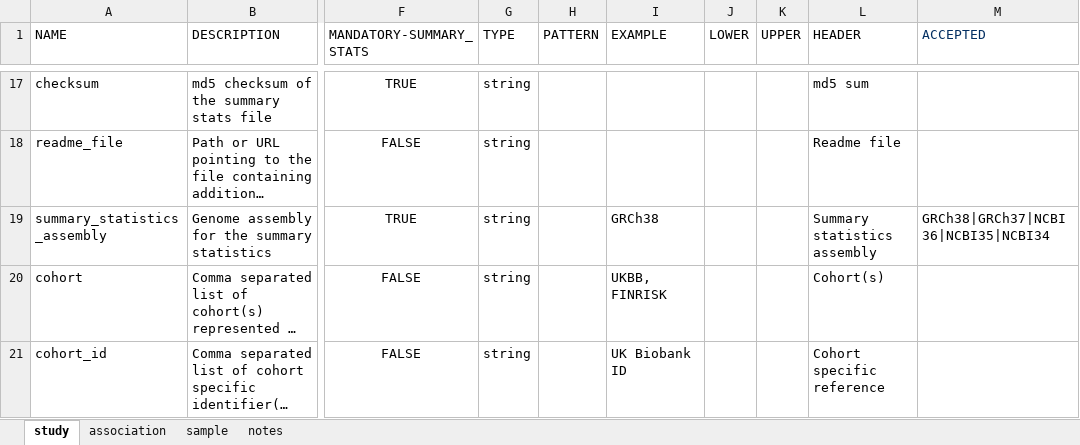
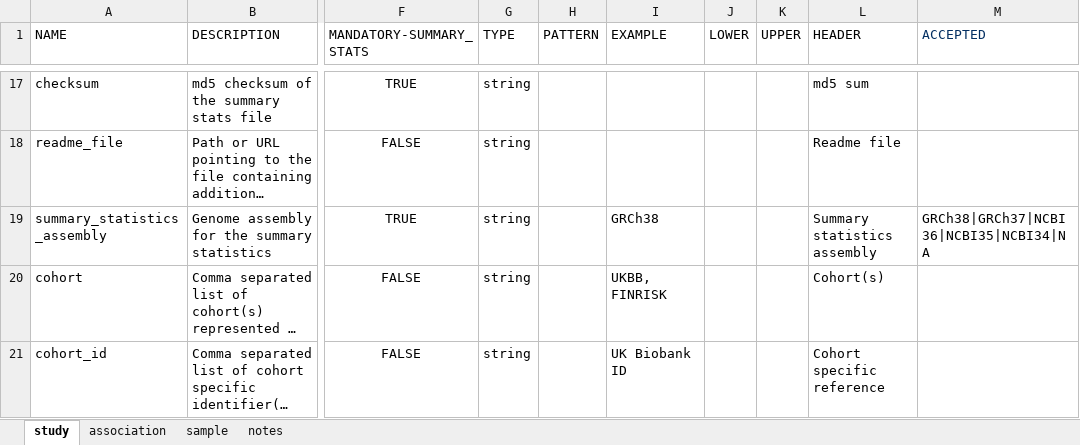
Before and after one commit to EBISPOT/gwas-template-services, an Excel workbook: schema_definitions/template_schema_v1.2.xlsx, sheet study, drawn as a sheet; only a part is shown, gaps mark what is left out; long unchanged cells end in …; values as stored, in another font and other column widths than the file's, no borders; the diff names each change by its address in the sheet, - before the commit and + after, or states it on an @@ line.

Commit message:
Allowing specifiying NA as genome version.

```diff
--- a/schema_definitions/template_schema_v1.2.xlsx (sheet study)
+++ b/schema_definitions/template_schema_v1.2.xlsx (sheet study)
-M19 (ACCEPTED): GRCh38|GRCh37|NCBI36|NCBI35|NCBI34
+M19 (ACCEPTED): GRCh38|GRCh37|NCBI36|NCBI35|NCBI34|NA
```
